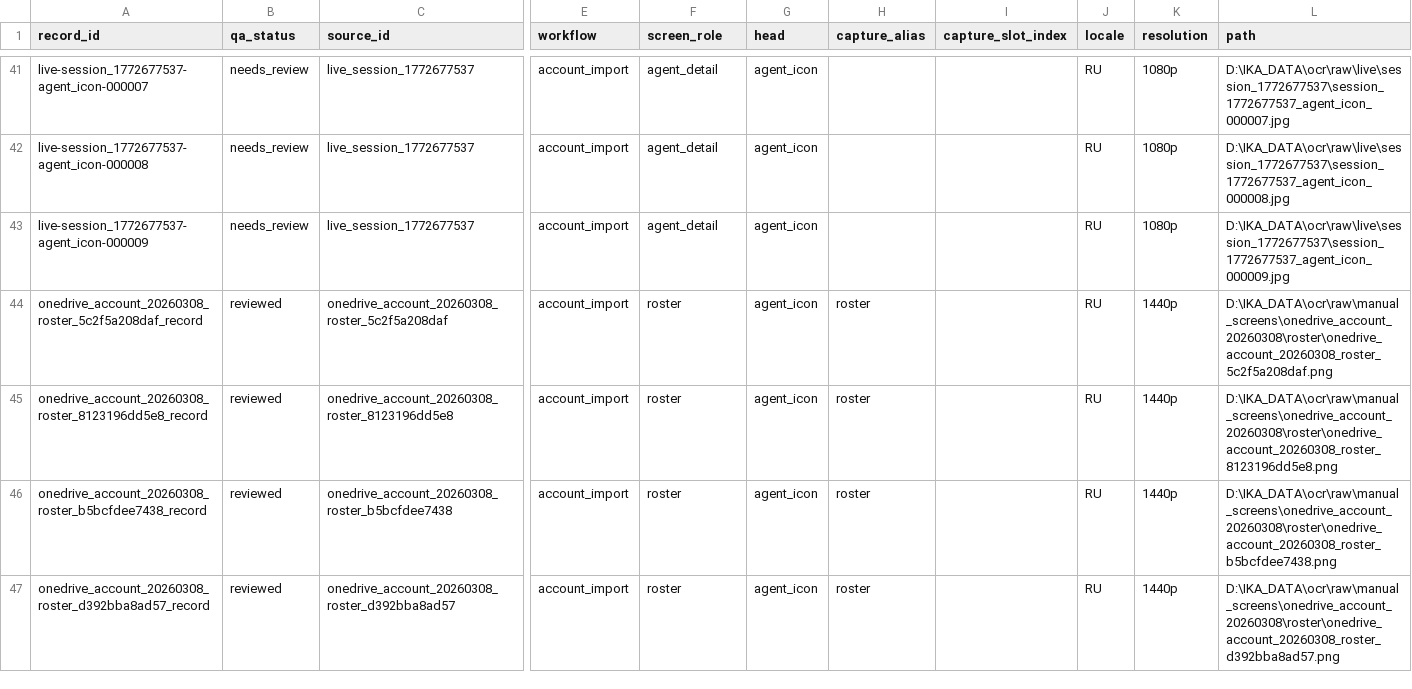
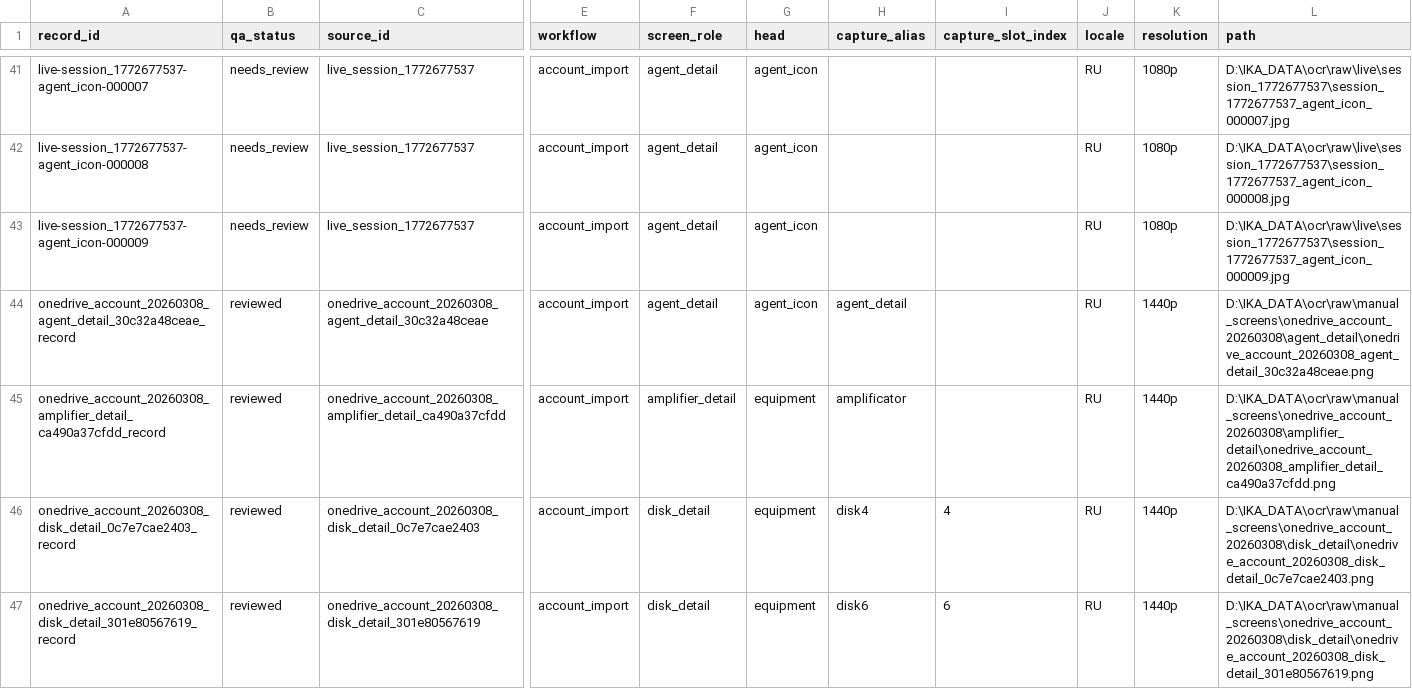
Before and after one commit to Inter-Knot-Arena/Inter-Knot-Arena-OCR_Scan, a CSV file: docs/dataset_preview.csv, drawn as a sheet; only a part is shown, gaps mark what is left out; the shorter side is filled out with more unchanged rows; rows hold the shown columns only; the diff covers the shown part only; the diff names each change by its address in the sheet, - before the commit and + after, or states it on an @@ line.

```diff
--- a/docs/dataset_preview.csv
+++ b/docs/dataset_preview.csv
+row 44: onedrive_account_20260308_agent_detail_30c32a48ceae_record | reviewed | onedrive_account_20260308_agent_detail_30c32a48ceae | account_import | agent_detail | agent_icon | agent_detail |  | RU | 1440p | D:\IKA_DATA\ocr\raw\manual_screens\onedrive_account_20260308\agent_detail\onedrive_account_20260308_agent_detail_30c32a48ceae.png
+row 45: onedrive_account_20260308_amplifier_detail_ca490a37cfdd_record | reviewed | onedrive_account_20260308_amplifier_detail_ca490a37cfdd | account_import | amplifier_detail | equipment | amplificator |  | RU | 1440p | D:\IKA_DATA\ocr\raw\manual_screens\onedrive_account_20260308\amplifier_detail\onedrive_account_20260308_amplifier_detail_ca490a37cfdd.png
+row 46: onedrive_account_20260308_disk_detail_0c7e7cae2403_record | reviewed | onedrive_account_20260308_disk_detail_0c7e7cae2403 | account_import | disk_detail | equipment | disk4 | 4 | RU | 1440p | D:\IKA_DATA\ocr\raw\manual_screens\onedrive_account_20260308\disk_detail\onedrive_account_20260308_disk_detail_0c7e7cae2403.png
+row 47: onedrive_account_20260308_disk_detail_301e80567619_record | reviewed | onedrive_account_20260308_disk_detail_301e80567619 | account_import | disk_detail | equipment | disk6 | 6 | RU | 1440p | D:\IKA_DATA\ocr\raw\manual_screens\onedrive_account_20260308\disk_detail\onedrive_account_20260308_disk_detail_301e80567619.png
```
Also changed, not shown: 4 added rows and 8 removed rows elsewhere in this file, docs/review_queue.priority.csv, 8 other files.
